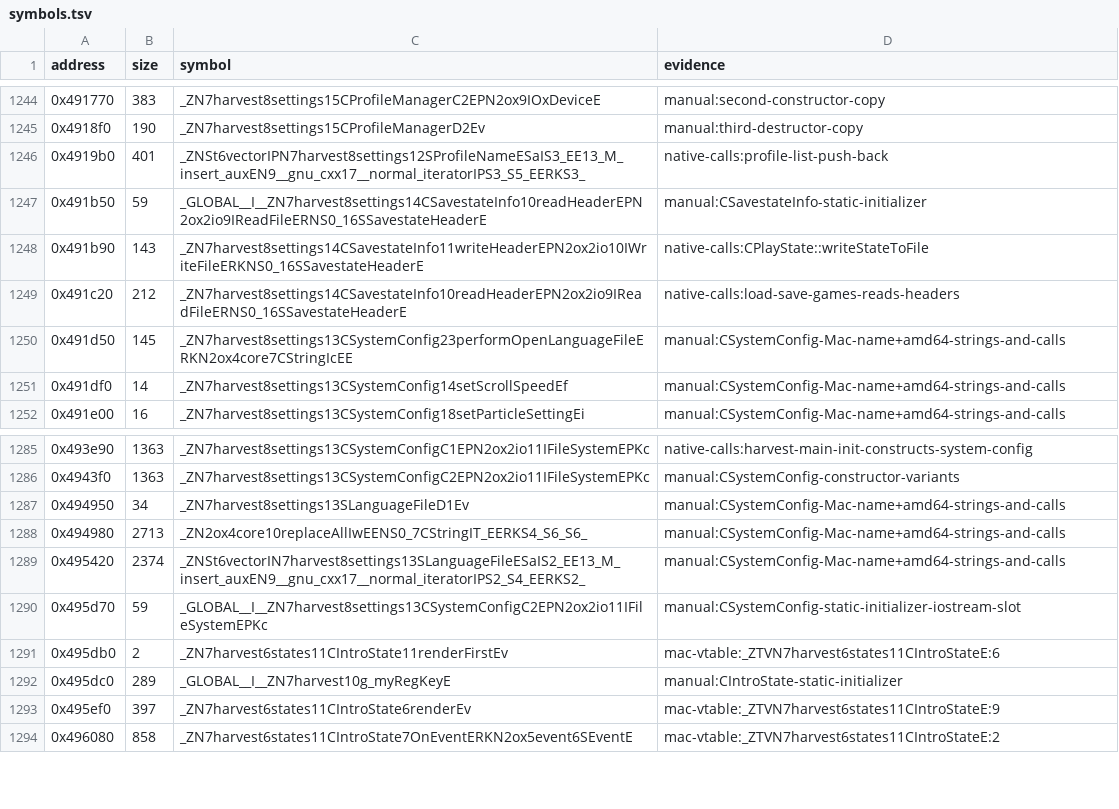
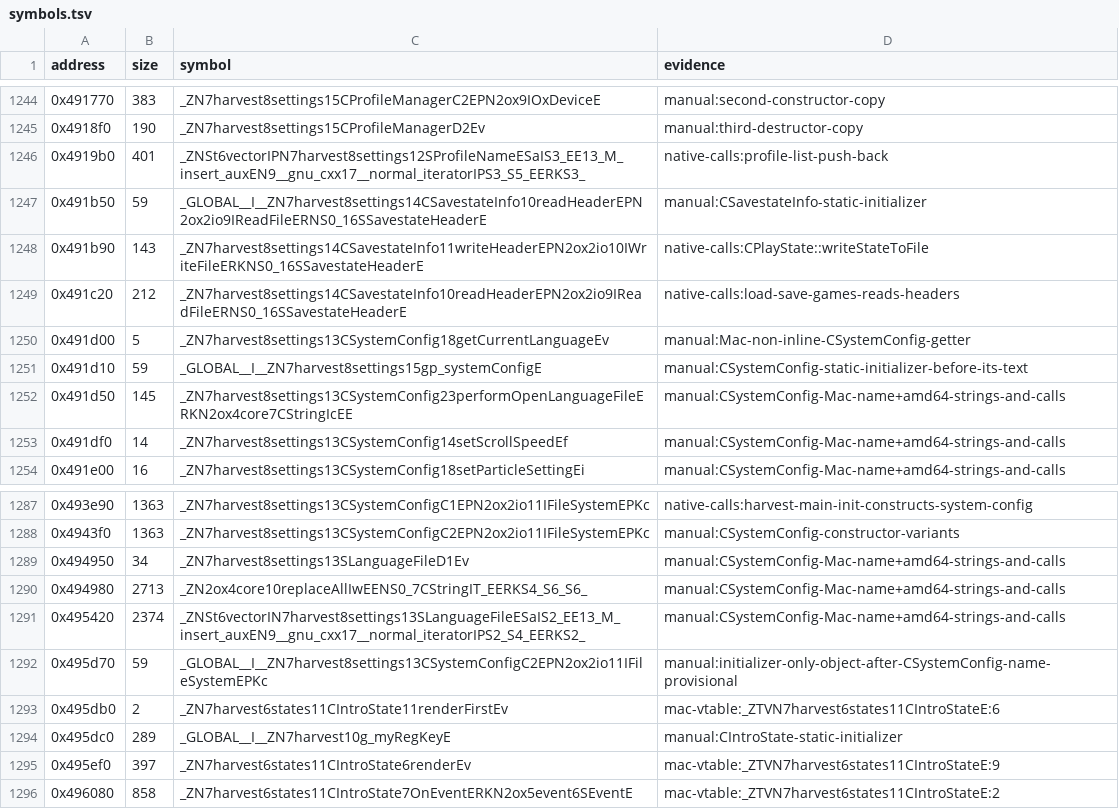
Before and after one commit to banteg/harvest, a TSV file: config/1.18-linux-amd64/symbols.tsv, drawn as a sheet; only a part is shown, gaps mark what is left out.

Commit message:
fix(src): place gp_systemConfig and its getter in the system config unit

```diff
--- a/config/1.18-linux-amd64/symbols.tsv
+++ b/config/1.18-linux-amd64/symbols.tsv
@@ -1249,2 +1249,4 @@ address	size	symbol	evidence
 0x491c20	212	_ZN7harvest8settings14CSavestateInfo10readHeaderEPN2ox2io9IReadFileERNS0_16SSavestateHeaderE	native-calls:load-save-games-reads-headers
+0x491d00	5	_ZN7harvest8settings13CSystemConfig18getCurrentLanguageEv	manual:Mac-non-inline-CSystemConfig-getter
+0x491d10	59	_GLOBAL__I__ZN7harvest8settings15gp_systemConfigE	manual:CSystemConfig-static-initializer-before-its-text
 0x491d50	145	_ZN7harvest8settings13CSystemConfig23performOpenLanguageFileERKN2ox4core7CStringIcEE	manual:CSystemConfig-Mac-name+amd64-strings-and-calls
@@ -1289,3 +1291,3 @@ address	size	symbol	evidence
 0x495420	2374	_ZNSt6vectorIN7harvest8settings13SLanguageFileESaIS2_EE13_M_insert_auxEN9__gnu_cxx17__normal_iteratorIPS2_S4_EERKS2_	manual:CSystemConfig-Mac-name+amd64-strings-and-calls
-0x495d70	59	_GLOBAL__I__ZN7harvest8settings13CSystemConfigC2EPN2ox2io11IFileSystemEPKc	manual:CSystemConfig-static-initializer-iostream-slot
+0x495d70	59	_GLOBAL__I__ZN7harvest8settings13CSystemConfigC2EPN2ox2io11IFileSystemEPKc	manual:initializer-only-object-after-CSystemConfig-name-provisional
 0x495db0	2	_ZN7harvest6states11CIntroState11renderFirstEv	mac-vtable:_ZTVN7harvest6states11CIntroStateE:6
```
Also changed, not shown: 3 other files.
